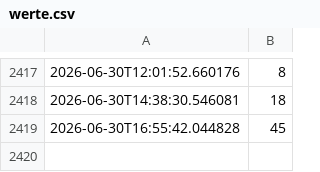
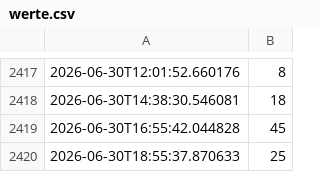
Before and after one commit to siggmasta-ux/aifitness, a CSV file: werte.csv, drawn as a sheet; only a part is shown, gaps mark what is left out.

```diff
--- a/werte.csv
+++ b/werte.csv
@@ -2419 +2419,2 @@
 2026-06-30T16:55:42.044828,45
+2026-06-30T18:55:37.870633,25
```
